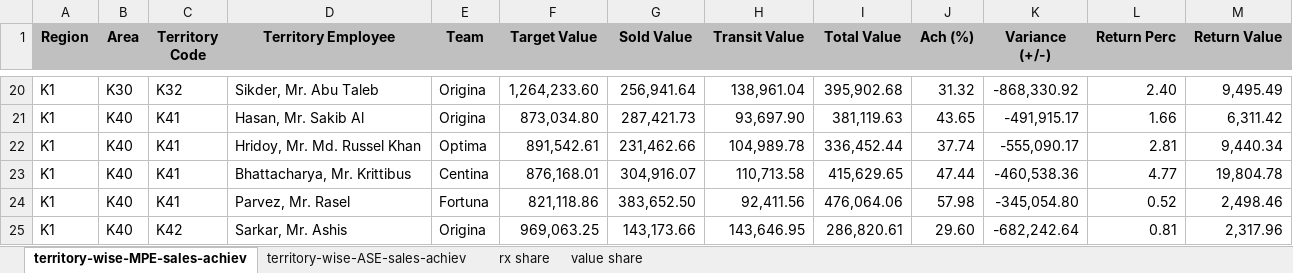
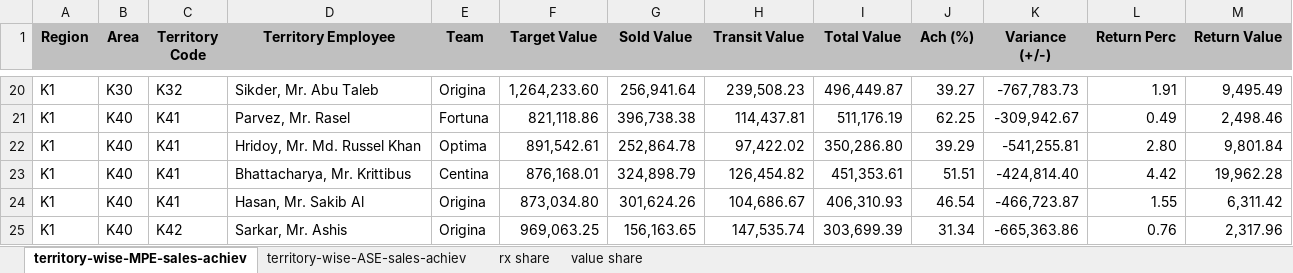
Before and after one commit to shafiqkazi/sales-dashboard, an Excel workbook: data.xlsx, sheet territory-wise-MPE-sales-achiev, drawn as a sheet; only a part is shown, gaps mark what is left out; values as stored, in another font and other column widths than the file's, no borders; removed rows and columns are numbered as before the commit, all else as after; the diff covers the shown part only; the diff names each change by its address in the sheet, - before the commit and + after, or states it on an @@ line.

```diff
--- a/data.xlsx (sheet territory-wise-MPE-sales-achiev)
+++ b/data.xlsx (sheet territory-wise-MPE-sales-achiev)
-H20 (Transit Value): 138,961.04
+H20 (Transit Value): 239,508.23
-I20 (Total Value): 395,902.68
+I20 (Total Value): 496,449.87
-J20 (Ach (%)): 31.32
+J20 (Ach (%)): 39.27
-K20 (Variance (+/-)): -868,330.92
+K20 (Variance (+/-)): -767,783.73
-L20 (Return Perc): 2.40
+L20 (Return Perc): 1.91
-row 21: K1 | K40 | K41 | Hasan, Mr. Sakib Al | Origina | 873,034.80 | 287,421.73 | 93,697.90 | 381,119.63 | 43.65 | -491,915.17 | 1.66 | 6,311.42
+row 21: K1 | K40 | K41 | Parvez, Mr. Rasel | Fortuna | 821,118.86 | 396,738.38 | 114,437.81 | 511,176.19 | 62.25 | -309,942.67 | 0.49 | 2,498.46
-G22 (Sold Value): 231,462.66
+G22 (Sold Value): 252,864.78
-H22 (Transit Value): 104,989.78
+H22 (Transit Value): 97,422.02
-I22 (Total Value): 336,452.44
+I22 (Total Value): 350,286.80
-J22 (Ach (%)): 37.74
+J22 (Ach (%)): 39.29
-K22 (Variance (+/-)): -555,090.17
+K22 (Variance (+/-)): -541,255.81
-L22 (Return Perc): 2.81
+L22 (Return Perc): 2.80
-M22 (Return Value): 9,440.34
+M22 (Return Value): 9,801.84
-G23 (Sold Value): 304,916.07
+G23 (Sold Value): 324,898.79
-H23 (Transit Value): 110,713.58
+H23 (Transit Value): 126,454.82
-I23 (Total Value): 415,629.65
+I23 (Total Value): 451,353.61
-J23 (Ach (%)): 47.44
+J23 (Ach (%)): 51.51
-K23 (Variance (+/-)): -460,538.36
+K23 (Variance (+/-)): -424,814.40
-L23 (Return Perc): 4.77
+L23 (Return Perc): 4.42
-M23 (Return Value): 19,804.78
+M23 (Return Value): 19,962.28
-row 24: K1 | K40 | K41 | Parvez, Mr. Rasel | Fortuna | 821,118.86 | 383,652.50 | 92,411.56 | 476,064.06 | 57.98 | -345,054.80 | 0.52 | 2,498.46
+row 24: K1 | K40 | K41 | Hasan, Mr. Sakib Al | Origina | 873,034.80 | 301,624.26 | 104,686.67 | 406,310.93 | 46.54 | -466,723.87 | 1.55 | 6,311.42
-G25 (Sold Value): 143,173.66
+G25 (Sold Value): 156,163.65
-H25 (Transit Value): 143,646.95
+H25 (Transit Value): 147,535.74
-I25 (Total Value): 286,820.61
+I25 (Total Value): 303,699.39
-J25 (Ach (%)): 29.60
+J25 (Ach (%)): 31.34
-K25 (Variance (+/-)): -682,242.64
+K25 (Variance (+/-)): -665,363.86
-L25 (Return Perc): 0.81
+L25 (Return Perc): 0.76
```
Also changed, not shown: 3 added rows, 3 removed rows and 267 edited cells elsewhere in this sheet, sheet territory-wise-ASE-sales-achiev.
